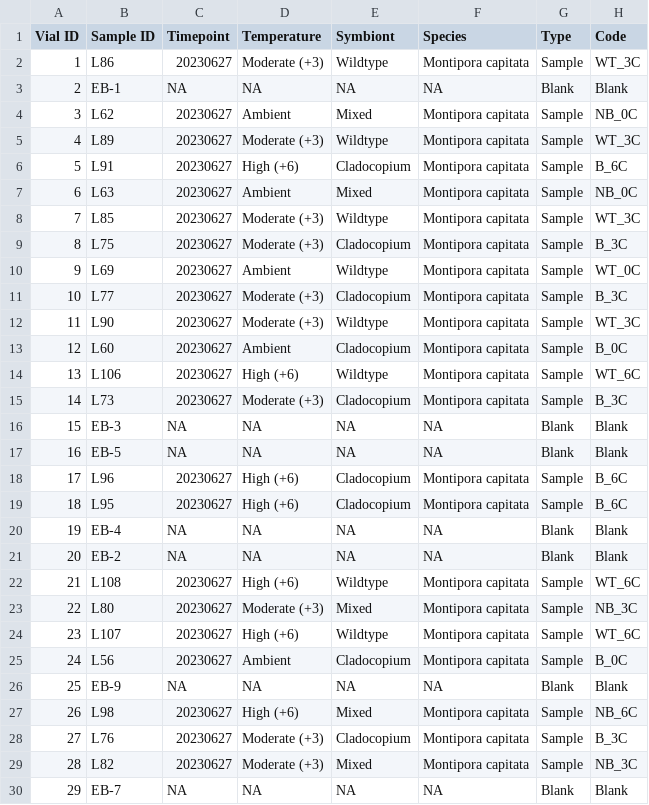
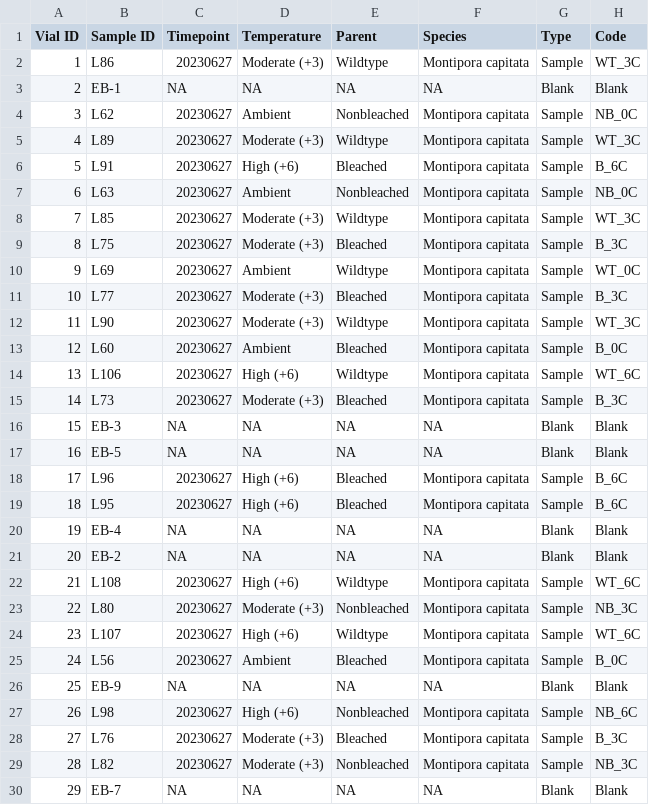
Before and after one commit to AHuffmyer/larval_symbiont_TPC, a CSV file: data/lipids_metabolites/lipidomics/lipid_metadata_huffmyer_matthews.csv, drawn as a sheet; only a part is shown; the diff covers the shown part only.

```diff
--- a/data/lipids_metabolites/lipidomics/lipid_metadata_huffmyer_matthews.csv
+++ b/data/lipids_metabolites/lipidomics/lipid_metadata_huffmyer_matthews.csv
@@ -1,20 +1,20 @@
-Vial ID ,Sample ID ,Timepoint,Temperature,Symbiont,Species,Type,Code
+Vial ID ,Sample ID ,Timepoint,Temperature,Parent,Species,Type,Code
 1,L86,20230627,Moderate (+3),Wildtype,Montipora capitata,Sample,WT_3C
 2,EB-1,NA,NA,NA,NA,Blank,Blank
-3,L62,20230627,Ambient,Mixed,Montipora capitata,Sample,NB_0C
+3,L62,20230627,Ambient,Nonbleached,Montipora capitata,Sample,NB_0C
 4,L89,20230627,Moderate (+3),Wildtype,Montipora capitata,Sample,WT_3C
-5,L91,20230627,High (+6),Cladocopium,Montipora capitata,Sample,B_6C
-6,L63,20230627,Ambient,Mixed,Montipora capitata,Sample,NB_0C
+5,L91,20230627,High (+6),Bleached,Montipora capitata,Sample,B_6C
+6,L63,20230627,Ambient,Nonbleached,Montipora capitata,Sample,NB_0C
 7,L85,20230627,Moderate (+3),Wildtype,Montipora capitata,Sample,WT_3C
-8,L75,20230627,Moderate (+3),Cladocopium,Montipora capitata,Sample,B_3C
+8,L75,20230627,Moderate (+3),Bleached,Montipora capitata,Sample,B_3C
 9,L69,20230627,Ambient,Wildtype,Montipora capitata,Sample,WT_0C
-10,L77,20230627,Moderate (+3),Cladocopium,Montipora capitata,Sample,B_3C
+10,L77,20230627,Moderate (+3),Bleached,Montipora capitata,Sample,B_3C
 11,L90,20230627,Moderate (+3),Wildtype,Montipora capitata,Sample,WT_3C
-12,L60,20230627,Ambient,Cladocopium,Montipora capitata,Sample,B_0C
+12,L60,20230627,Ambient,Bleached,Montipora capitata,Sample,B_0C
 13,L106,20230627,High (+6),Wildtype,Montipora capitata,Sample,WT_6C
-14,L73,20230627,Moderate (+3),Cladocopium,Montipora capitata,Sample,B_3C
+14,L73,20230627,Moderate (+3),Bleached,Montipora capitata,Sample,B_3C
 15,EB-3,NA,NA,NA,NA,Blank,Blank
 16,EB-5,NA,NA,NA,NA,Blank,Blank
-17,L96,20230627,High (+6),Cladocopium,Montipora capitata,Sample,B_6C
-18,L95,20230627,High (+6),Cladocopium,Montipora capitata,Sample,B_6C
+17,L96,20230627,High (+6),Bleached,Montipora capitata,Sample,B_6C
+18,L95,20230627,High (+6),Bleached,Montipora capitata,Sample,B_6C
 19,EB-4,NA,NA,NA,NA,Blank,Blank
@@ -22,9 +22,9 @@ Vial ID ,Sample ID ,Timepoint,Temperature,Symbiont,Species,Type,Code
 21,L108,20230627,High (+6),Wildtype,Montipora capitata,Sample,WT_6C
-22,L80,20230627,Moderate (+3),Mixed,Montipora capitata,Sample,NB_3C
+22,L80,20230627,Moderate (+3),Nonbleached,Montipora capitata,Sample,NB_3C
 23,L107,20230627,High (+6),Wildtype,Montipora capitata,Sample,WT_6C
-24,L56,20230627,Ambient,Cladocopium,Montipora capitata,Sample,B_0C
+24,L56,20230627,Ambient,Bleached,Montipora capitata,Sample,B_0C
 25,EB-9,NA,NA,NA,NA,Blank,Blank
-26,L98,20230627,High (+6),Mixed,Montipora capitata,Sample,NB_6C
-27,L76,20230627,Moderate (+3),Cladocopium,Montipora capitata,Sample,B_3C
-28,L82,20230627,Moderate (+3),Mixed,Montipora capitata,Sample,NB_3C
+26,L98,20230627,High (+6),Nonbleached,Montipora capitata,Sample,NB_6C
+27,L76,20230627,Moderate (+3),Bleached,Montipora capitata,Sample,B_3C
+28,L82,20230627,Moderate (+3),Nonbleached,Montipora capitata,Sample,NB_3C
 29,EB-7,NA,NA,NA,NA,Blank,Blank
```
Also changed, not shown: 29 edited cells elsewhere in this file, data/lipids_metabolites/lipidomics/processed-data/negative/PeakMaster_2_2024_09_06_14_56_30.csv.
